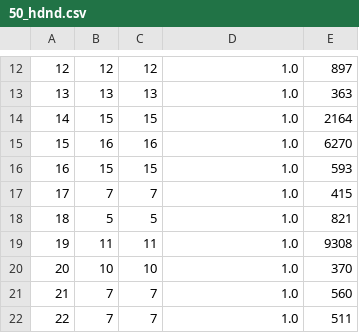
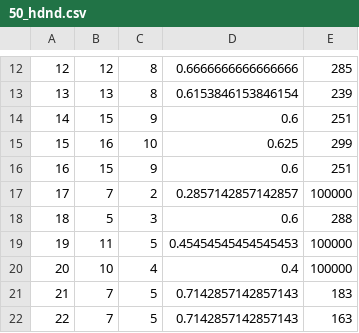
Before and after one commit to hanbin92381/uowc-neighbor-discovery-simulation, a CSV file: results/50_hdnd.csv, drawn as a sheet; only a part is shown, gaps mark what is left out; the diff covers the shown part only.

```diff
--- a/results/50_hdnd.csv
+++ b/results/50_hdnd.csv
@@ -12,11 +12,11 @@
-12,12,12,1.0,897
-13,13,13,1.0,363
-14,15,15,1.0,2164
-15,16,16,1.0,6270
-16,15,15,1.0,593
-17,7,7,1.0,415
-18,5,5,1.0,821
-19,11,11,1.0,9308
-20,10,10,1.0,370
-21,7,7,1.0,560
-22,7,7,1.0,511
+12,12,8,0.6666666666666666,285
+13,13,8,0.6153846153846154,239
+14,15,9,0.6,251
+15,16,10,0.625,299
+16,15,9,0.6,251
+17,7,2,0.2857142857142857,100000
+18,5,3,0.6,288
+19,11,5,0.45454545454545453,100000
+20,10,4,0.4,100000
+21,7,5,0.7142857142857143,183
+22,7,5,0.7142857142857143,163
```
Also changed, not shown: 121 edited cells elsewhere in this file, results/10_hdnd.csv, results/10_mle.csv, 13 other files.
